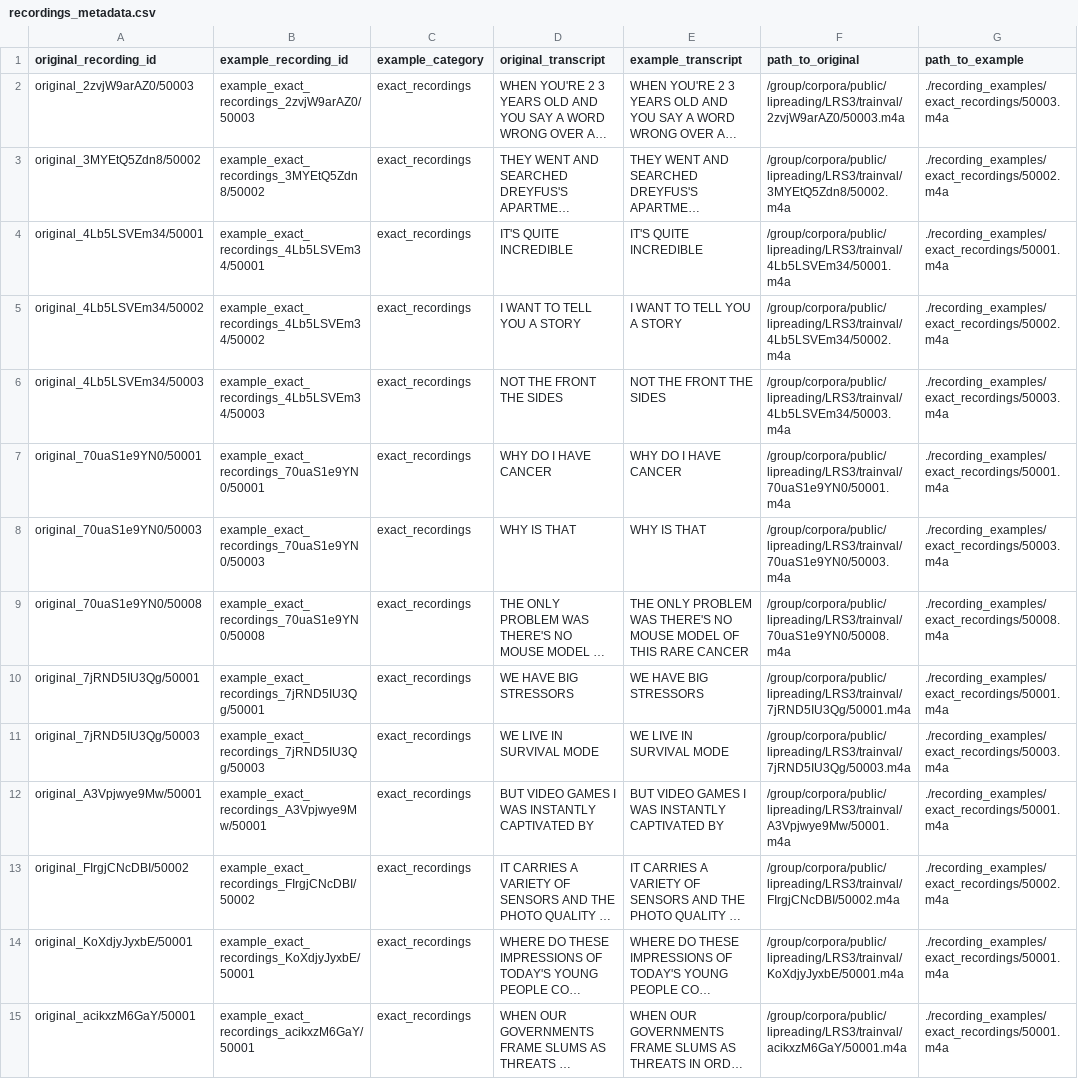
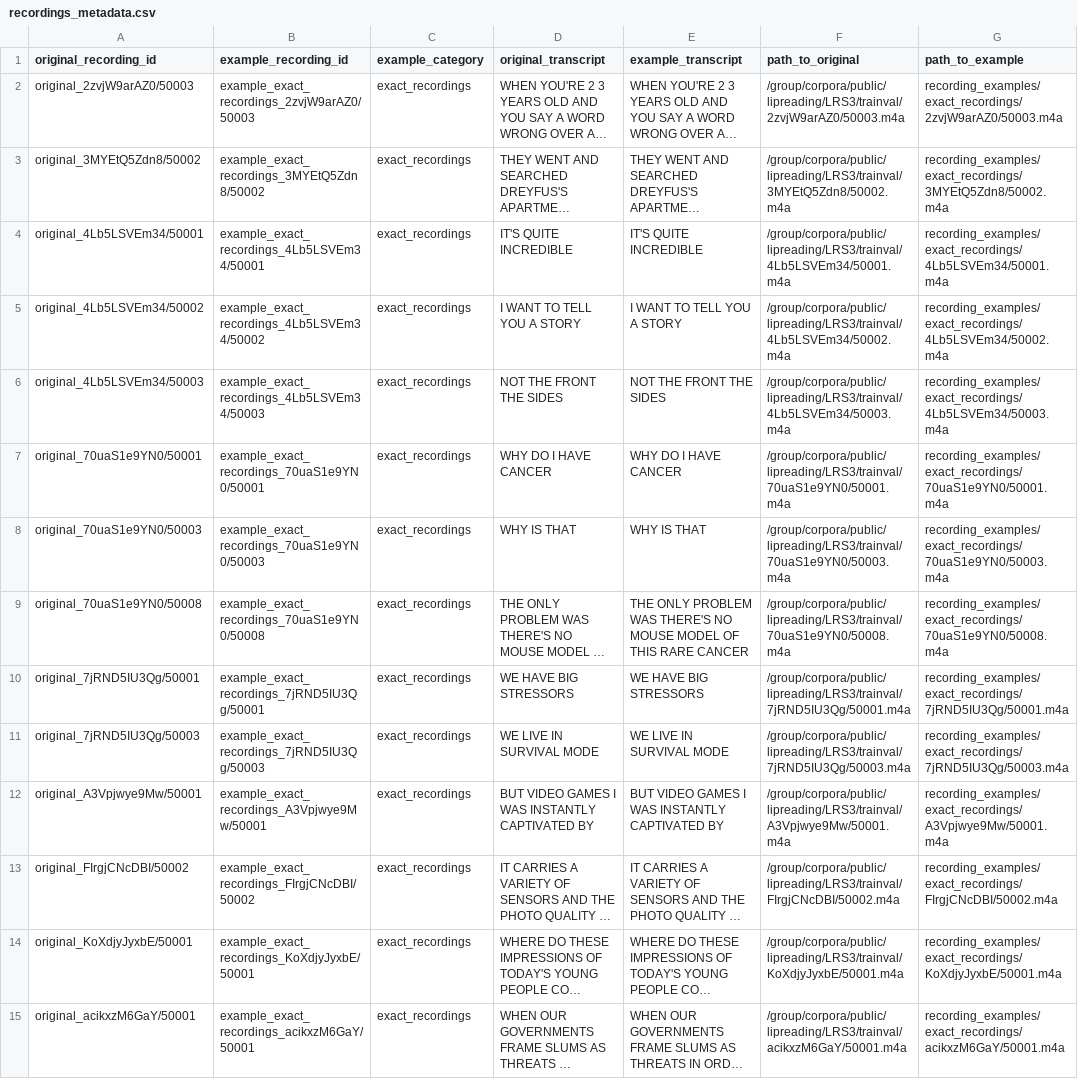
Before and after one commit to bell-bot/MLP_Group_Project, a CSV file: recording_examples/recordings_metadata.csv, drawn as a sheet; only a part is shown; long unchanged cells end in …; the diff covers the shown part only; the diff names each change by its address in the sheet, - before the commit and + after, or states it on an @@ line.

Commit message:
Additional fixes to relative recording examples pathing

```diff
--- a/recording_examples/recordings_metadata.csv
+++ b/recording_examples/recordings_metadata.csv
-G2 (path_to_example): ./recording_examples/exact_recordings/50003.m4a
+G2 (path_to_example): recording_examples/exact_recordings/2zvjW9arAZ0/50003.m4a
-G3 (path_to_example): ./recording_examples/exact_recordings/50002.m4a
+G3 (path_to_example): recording_examples/exact_recordings/3MYEtQ5Zdn8/50002.m4a
-G4 (path_to_example): ./recording_examples/exact_recordings/50001.m4a
+G4 (path_to_example): recording_examples/exact_recordings/4Lb5LSVEm34/50001.m4a
-G5 (path_to_example): ./recording_examples/exact_recordings/50002.m4a
+G5 (path_to_example): recording_examples/exact_recordings/4Lb5LSVEm34/50002.m4a
-G6 (path_to_example): ./recording_examples/exact_recordings/50003.m4a
+G6 (path_to_example): recording_examples/exact_recordings/4Lb5LSVEm34/50003.m4a
-G7 (path_to_example): ./recording_examples/exact_recordings/50001.m4a
+G7 (path_to_example): recording_examples/exact_recordings/70uaS1e9YN0/50001.m4a
-G8 (path_to_example): ./recording_examples/exact_recordings/50003.m4a
+G8 (path_to_example): recording_examples/exact_recordings/70uaS1e9YN0/50003.m4a
-G9 (path_to_example): ./recording_examples/exact_recordings/50008.m4a
+G9 (path_to_example): recording_examples/exact_recordings/70uaS1e9YN0/50008.m4a
-G10 (path_to_example): ./recording_examples/exact_recordings/50001.m4a
+G10 (path_to_example): recording_examples/exact_recordings/7jRND5IU3Qg/50001.m4a
-G11 (path_to_example): ./recording_examples/exact_recordings/50003.m4a
+G11 (path_to_example): recording_examples/exact_recordings/7jRND5IU3Qg/50003.m4a
-G12 (path_to_example): ./recording_examples/exact_recordings/50001.m4a
+G12 (path_to_example): recording_examples/exact_recordings/A3Vpjwye9Mw/50001.m4a
-G13 (path_to_example): ./recording_examples/exact_recordings/50002.m4a
+G13 (path_to_example): recording_examples/exact_recordings/FIrgjCNcDBI/50002.m4a
-G14 (path_to_example): ./recording_examples/exact_recordings/50001.m4a
+G14 (path_to_example): recording_examples/exact_recordings/KoXdjyJyxbE/50001.m4a
-G15 (path_to_example): ./recording_examples/exact_recordings/50001.m4a
+G15 (path_to_example): recording_examples/exact_recordings/acikxzM6GaY/50001.m4a
```
Also changed, not shown: 16 edited cells elsewhere in this file, 1 other file.
